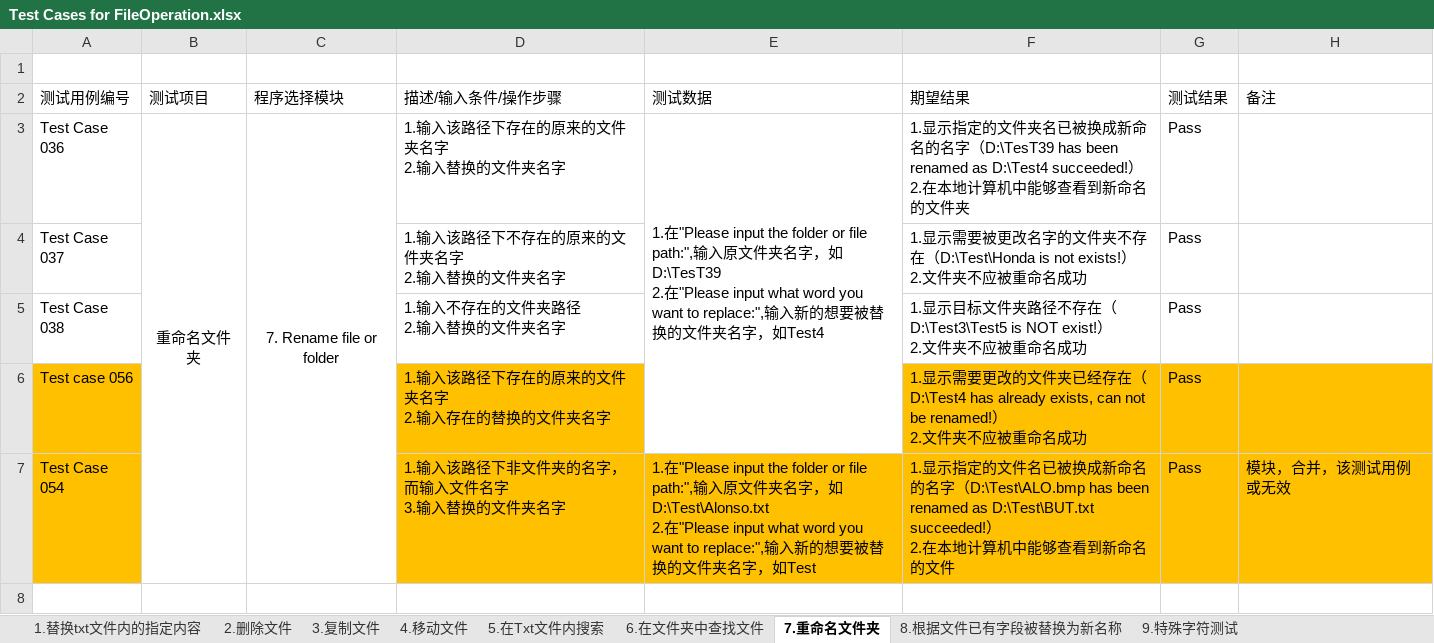
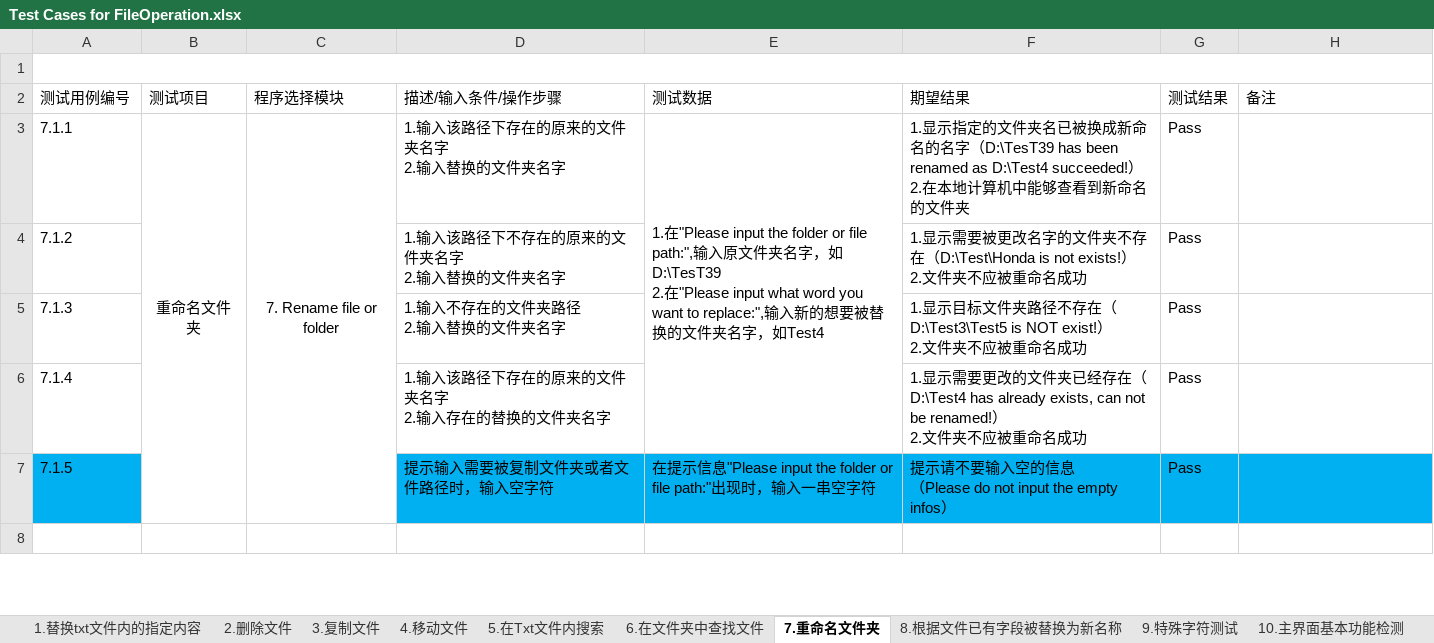
Before and after one commit to Eason0731/LegacyPython2, an Excel workbook: src/MyItems/Test Cases for FileOperation.xlsx, sheet 7.重命名文件夹, drawn as a sheet; only a part is shown; values as stored, in another font and other column widths than the file's, no borders; removed rows and columns are numbered as before the commit, all else as after; ↵ is a line break in a cell; the diff covers the shown part only; the diff names each change by its address in the sheet, - before the commit and + after, or states it on an @@ line.

Commit message:
Big update on test cases file on the morning of 13th,June

```diff
--- a/src/MyItems/Test Cases for FileOperation.xlsx (sheet 7.重命名文件夹)
+++ b/src/MyItems/Test Cases for FileOperation.xlsx (sheet 7.重命名文件夹)
+sheet tab: 10.主界面基本功能检测
+A1:H1 merged
-A3: Test Case 036
+A3: 7.1.1
-A4: Test Case 037
+A4: 7.1.2
-A5: Test Case 038
+A5: 7.1.3
-A6: Test case 056
+A6: 7.1.4
-A6 fill: #FFC000
+A6 fill: none
-D6 fill: #FFC000
+D6 fill: none
-F6:H6 fill: #FFC000
+F6:H6 fill: none
-row 7: Test Case 054 |  |  | 1.输入该路径下非文件夹的名字，而输入文件名字 ↵ 3.输入替换的文件夹名字 | 1.在"Please input the folder or file path:",输入原文件夹名字，如D:\Test\Alonso.txt ↵ 2.在"Please input what word you want to replace:",输入新的想要被替换的文件夹名字，如Test | 1.显示指定的文件名已被换成新命名的名字（D:\Test\ALO.bmp has been renamed as D:\Test\BUT.txt succeeded!） ↵ 2.在本地计算机中能够查看到新命名的文件 | Pass | 模块，合并，该测试用例或无效
+row 7: 7.1.5 |  |  | 提示输入需要被复制文件夹或者文件路径时，输入空字符 | 在提示信息"Please input the folder or file path:"出现时，输入一串空字符 | 提示请不要输入空的信息 ↵ （Please do not input the empty infos） | Pass
```
Also changed, not shown: 2 removed rows, 7 edited cells, cell formats and merged cells elsewhere in this sheet, sheet 3.复制文件, sheet 4.移动文件, sheet 2.删除文件, sheet 6.在文件夹中查找文件, sheet 5.在Txt文件内搜索, sheet 8.根据文件已有字段被替换为新名称, 2 more sheets.
